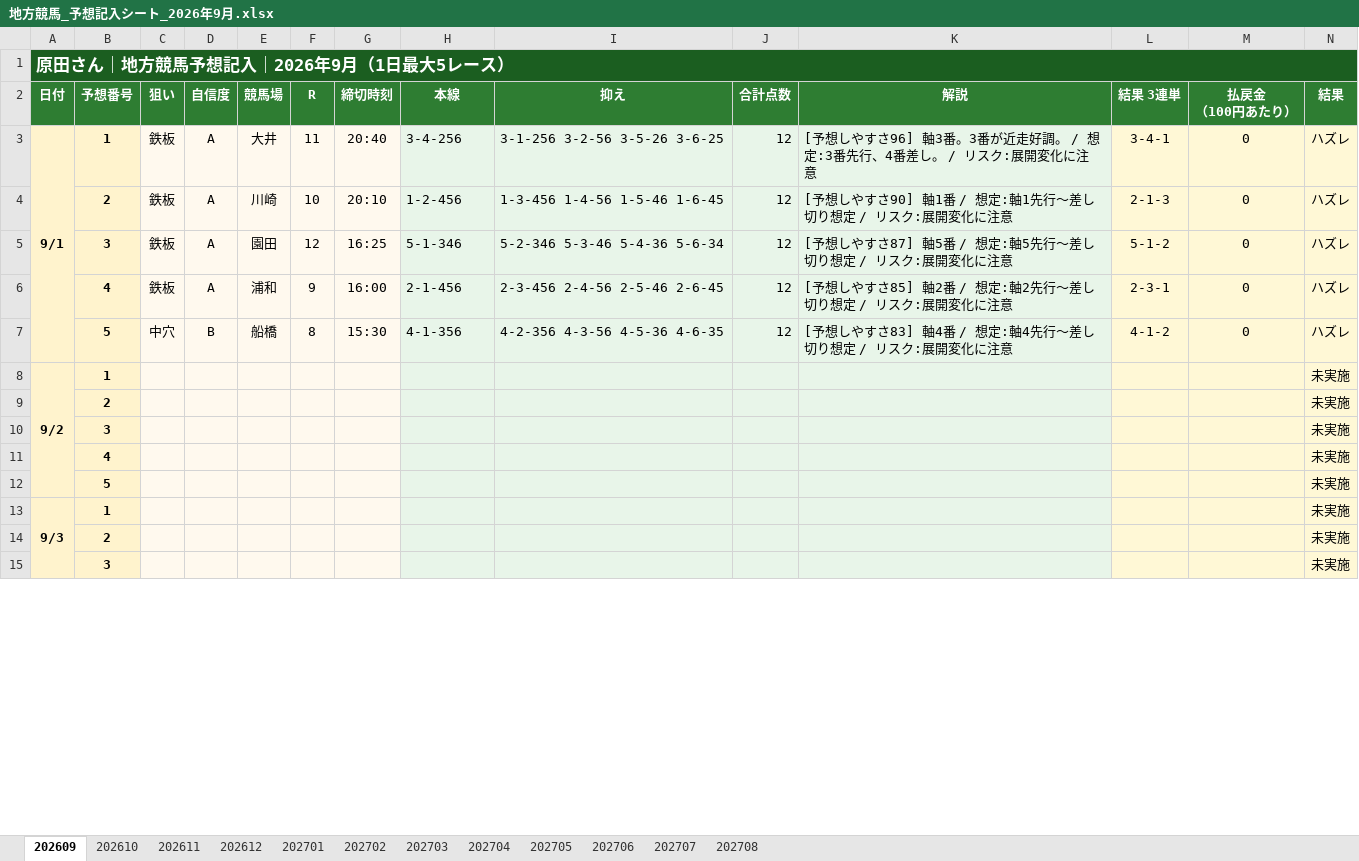
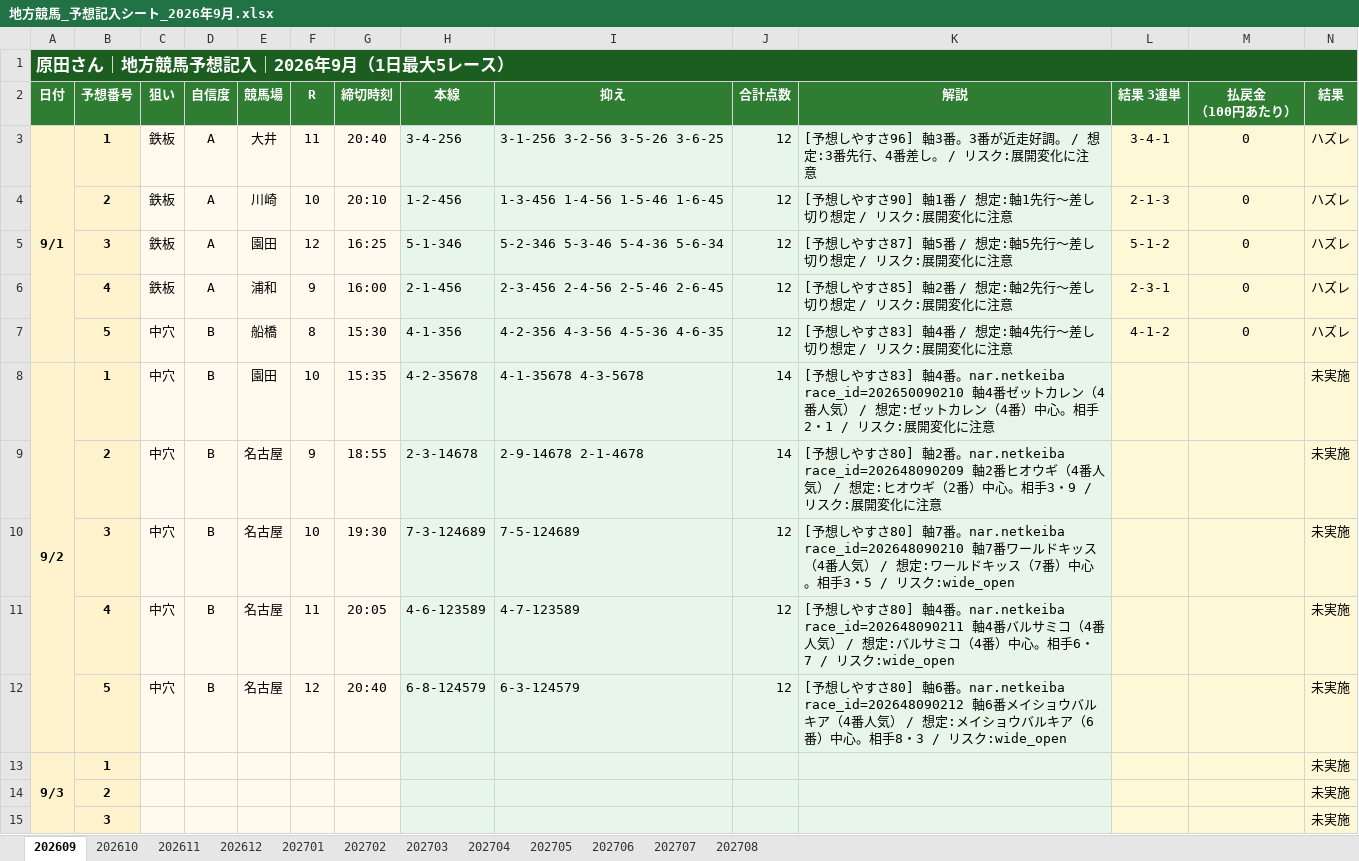
Before and after one commit to tama357/chatgpt-cursor, an Excel workbook: 個人予想/excel/地方競馬_予想記入シート_2026年9月.xlsx, sheet 202609, drawn as a sheet; only a part is shown; values as stored, in another font and other column widths than the file's, no borders; removed rows and columns are numbered as before the commit, all else as after; the diff names each change by its address in the sheet, - before the commit and + after, or states it on an @@ line.

```diff
--- a/個人予想/excel/地方競馬_予想記入シート_2026年9月.xlsx (sheet 202609)
+++ b/個人予想/excel/地方競馬_予想記入シート_2026年9月.xlsx (sheet 202609)
-row 8: 9/2 | 1 |  |  |  |  |  |  |  |  |  |  |  | 未実施
-row 9:  | 2 |  |  |  |  |  |  |  |  |  |  |  | 未実施
-row 10:  | 3 |  |  |  |  |  |  |  |  |  |  |  | 未実施
-row 11:  | 4 |  |  |  |  |  |  |  |  |  |  |  | 未実施
-row 12:  | 5 |  |  |  |  |  |  |  |  |  |  |  | 未実施
+row 8: 9/2 | 1 | 中穴 | B | 園田 | 10 | 15:35 | 4-2-35678 | 4-1-35678 4-3-5678 | 14 | [予想しやすさ83] 軸4番。nar.netkeiba race_id=202650090210 軸4番ゼットカレン（4番人気） / 想定:ゼットカレン（4番）中心。相手2・1 / リスク:展開変化に注意 |  |  | 未実施
+row 9:  | 2 | 中穴 | B | 名古屋 | 9 | 18:55 | 2-3-14678 | 2-9-14678 2-1-4678 | 14 | [予想しやすさ80] 軸2番。nar.netkeiba race_id=202648090209 軸2番ヒオウギ（4番人気） / 想定:ヒオウギ（2番）中心。相手3・9 / リスク:展開変化に注意 |  |  | 未実施
+row 10:  | 3 | 中穴 | B | 名古屋 | 10 | 19:30 | 7-3-124689 | 7-5-124689 | 12 | [予想しやすさ80] 軸7番。nar.netkeiba race_id=202648090210 軸7番ワールドキッス（4番人気） / 想定:ワールドキッス（7番）中心。相手3・5 / リスク:wide_open |  |  | 未実施
+row 11:  | 4 | 中穴 | B | 名古屋 | 11 | 20:05 | 4-6-123589 | 4-7-123589 | 12 | [予想しやすさ80] 軸4番。nar.netkeiba race_id=202648090211 軸4番バルサミコ（4番人気） / 想定:バルサミコ（4番）中心。相手6・7 / リスク:wide_open |  |  | 未実施
+row 12:  | 5 | 中穴 | B | 名古屋 | 12 | 20:40 | 6-8-124579 | 6-3-124579 | 12 | [予想しやすさ80] 軸6番。nar.netkeiba race_id=202648090212 軸6番メイショウバルキア（4番人気） / 想定:メイショウバルキア（6番）中心。相手8・3 / リスク:wide_open |  |  | 未実施
```
Also changed, not shown: 個人予想/excel/競艇_予想記入シート_2026年9月.xlsx, 1 other file.
